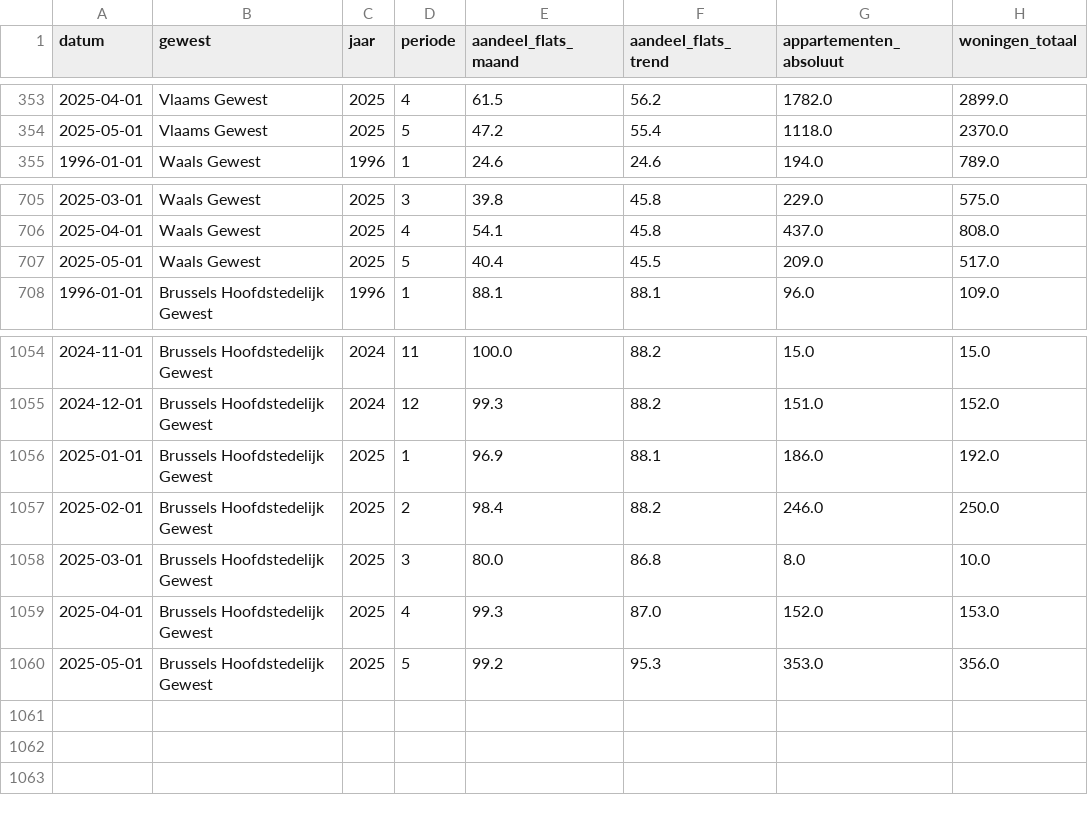
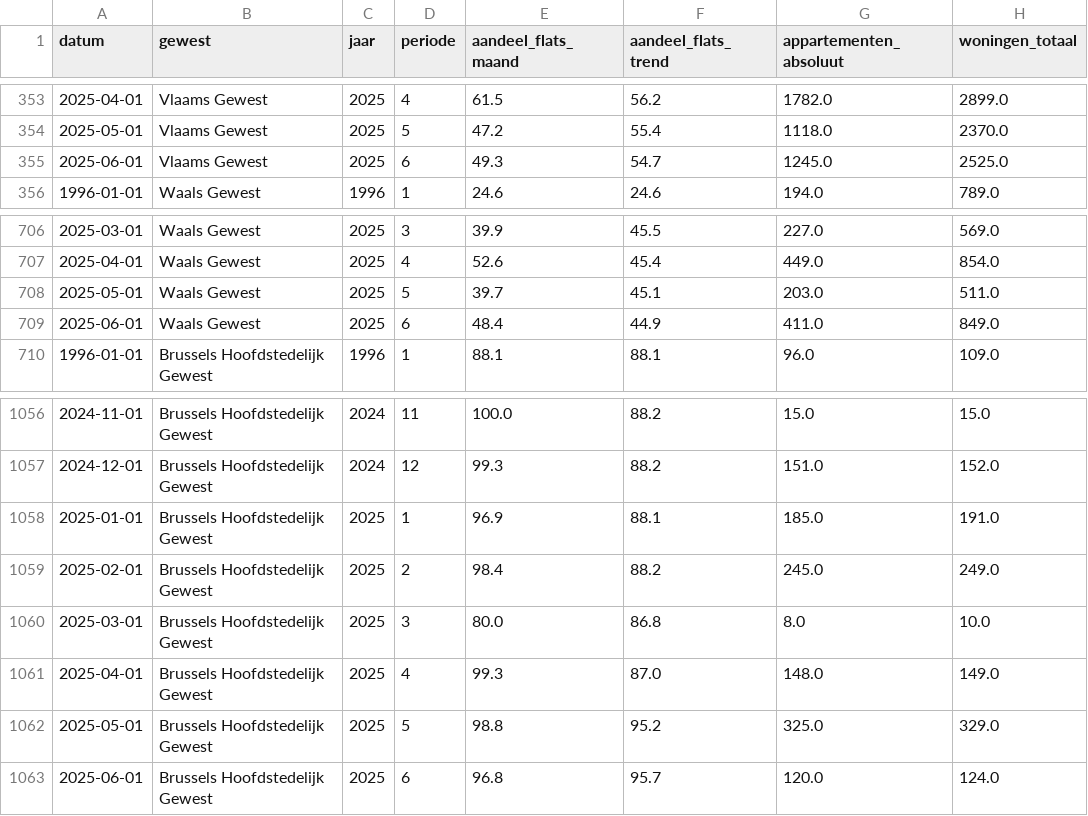
Before and after one commit to gehuybre/goedgekeurde-vergunningen, a CSV file: docs/csv/aandeel_flats_data.csv, drawn as a sheet; only a part is shown, gaps mark what is left out; the diff covers the shown part only.

```diff
--- a/docs/csv/aandeel_flats_data.csv
+++ b/docs/csv/aandeel_flats_data.csv
@@ -354,2 +354,3 @@ datum,gewest,jaar,periode,aandeel_flats_maand,aandeel_flats_trend,appartementen_
 2025-05-01,Vlaams Gewest,2025,5,47.2,55.4,1118.0,2370.0
+2025-06-01,Vlaams Gewest,2025,6,49.3,54.7,1245.0,2525.0
 1996-01-01,Waals Gewest,1996,1,24.6,24.6,194.0,789.0
@@ -705,4 +706,5 @@ datum,gewest,jaar,periode,aandeel_flats_maand,aandeel_flats_trend,appartementen_
-2025-03-01,Waals Gewest,2025,3,39.8,45.8,229.0,575.0
-2025-04-01,Waals Gewest,2025,4,54.1,45.8,437.0,808.0
-2025-05-01,Waals Gewest,2025,5,40.4,45.5,209.0,517.0
+2025-03-01,Waals Gewest,2025,3,39.9,45.5,227.0,569.0
+2025-04-01,Waals Gewest,2025,4,52.6,45.4,449.0,854.0
+2025-05-01,Waals Gewest,2025,5,39.7,45.1,203.0,511.0
+2025-06-01,Waals Gewest,2025,6,48.4,44.9,411.0,849.0
 1996-01-01,Brussels Hoofdstedelijk Gewest,1996,1,88.1,88.1,96.0,109.0
@@ -1055,6 +1057,7 @@ datum,gewest,jaar,periode,aandeel_flats_maand,aandeel_flats_trend,appartementen_
 2024-12-01,Brussels Hoofdstedelijk Gewest,2024,12,99.3,88.2,151.0,152.0
-2025-01-01,Brussels Hoofdstedelijk Gewest,2025,1,96.9,88.1,186.0,192.0
-2025-02-01,Brussels Hoofdstedelijk Gewest,2025,2,98.4,88.2,246.0,250.0
+2025-01-01,Brussels Hoofdstedelijk Gewest,2025,1,96.9,88.1,185.0,191.0
+2025-02-01,Brussels Hoofdstedelijk Gewest,2025,2,98.4,88.2,245.0,249.0
 2025-03-01,Brussels Hoofdstedelijk Gewest,2025,3,80.0,86.8,8.0,10.0
-2025-04-01,Brussels Hoofdstedelijk Gewest,2025,4,99.3,87.0,152.0,153.0
-2025-05-01,Brussels Hoofdstedelijk Gewest,2025,5,99.2,95.3,353.0,356.0
+2025-04-01,Brussels Hoofdstedelijk Gewest,2025,4,99.3,87.0,148.0,149.0
+2025-05-01,Brussels Hoofdstedelijk Gewest,2025,5,98.8,95.2,325.0,329.0
+2025-06-01,Brussels Hoofdstedelijk Gewest,2025,6,96.8,95.7,120.0,124.0
```
Also changed, not shown: 31 edited cells elsewhere in this file, docs/csv/nieuwbouw_woningen_data.csv, docs/csv/renovatie_gebouwen_data.csv, 10 other files.
